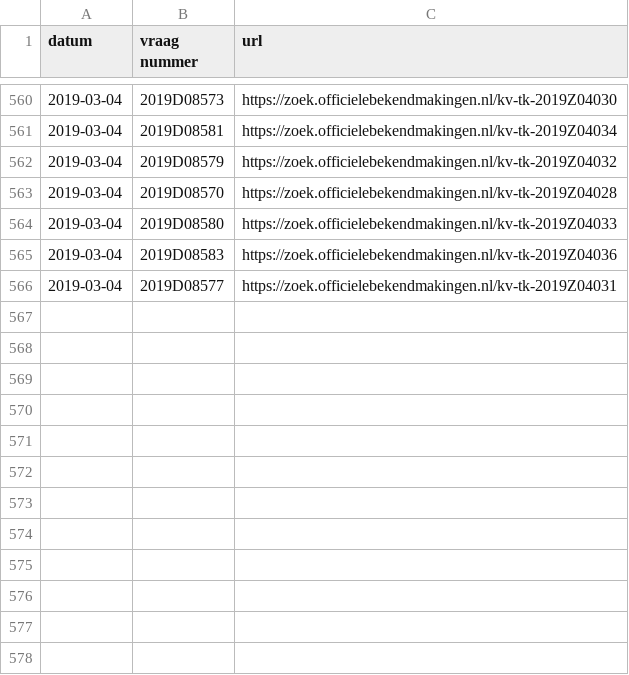
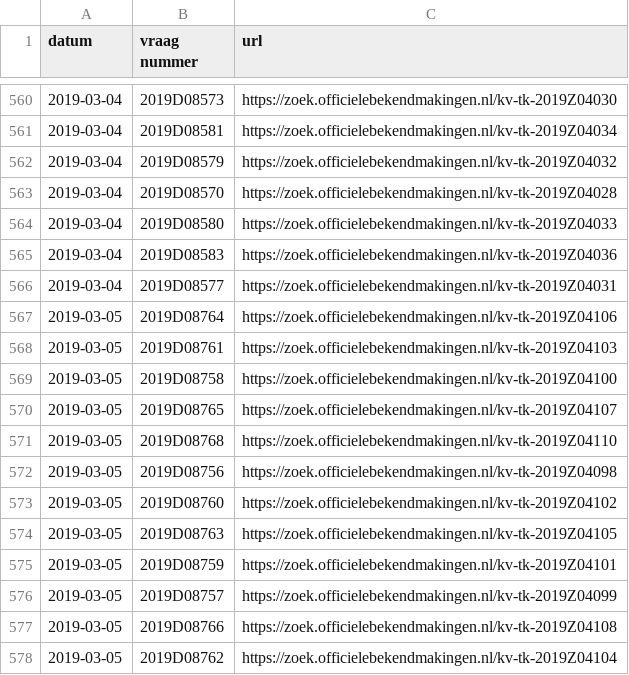
Before and after one commit to openkamer/ok-tk-data, a CSV file: kamervragen/kamervragen_2019.csv, drawn as a sheet; only a part is shown, gaps mark what is left out.

Commit message:
Update kamervragen and wetsvoorstellen

```diff
--- a/kamervragen/kamervragen_2019.csv
+++ b/kamervragen/kamervragen_2019.csv
@@ -566 +566,13 @@ datum,vraag nummer,url
 2019-03-04,2019D08577,https://zoek.officielebekendmakingen.nl/kv-tk-2019Z04031
+2019-03-05,2019D08764,https://zoek.officielebekendmakingen.nl/kv-tk-2019Z04106
+2019-03-05,2019D08761,https://zoek.officielebekendmakingen.nl/kv-tk-2019Z04103
+2019-03-05,2019D08758,https://zoek.officielebekendmakingen.nl/kv-tk-2019Z04100
+2019-03-05,2019D08765,https://zoek.officielebekendmakingen.nl/kv-tk-2019Z04107
+2019-03-05,2019D08768,https://zoek.officielebekendmakingen.nl/kv-tk-2019Z04110
+2019-03-05,2019D08756,https://zoek.officielebekendmakingen.nl/kv-tk-2019Z04098
+2019-03-05,2019D08760,https://zoek.officielebekendmakingen.nl/kv-tk-2019Z04102
+2019-03-05,2019D08763,https://zoek.officielebekendmakingen.nl/kv-tk-2019Z04105
+2019-03-05,2019D08759,https://zoek.officielebekendmakingen.nl/kv-tk-2019Z04101
+2019-03-05,2019D08757,https://zoek.officielebekendmakingen.nl/kv-tk-2019Z04099
+2019-03-05,2019D08766,https://zoek.officielebekendmakingen.nl/kv-tk-2019Z04108
+2019-03-05,2019D08762,https://zoek.officielebekendmakingen.nl/kv-tk-2019Z04104
```
Also changed, not shown: 1 other file.
